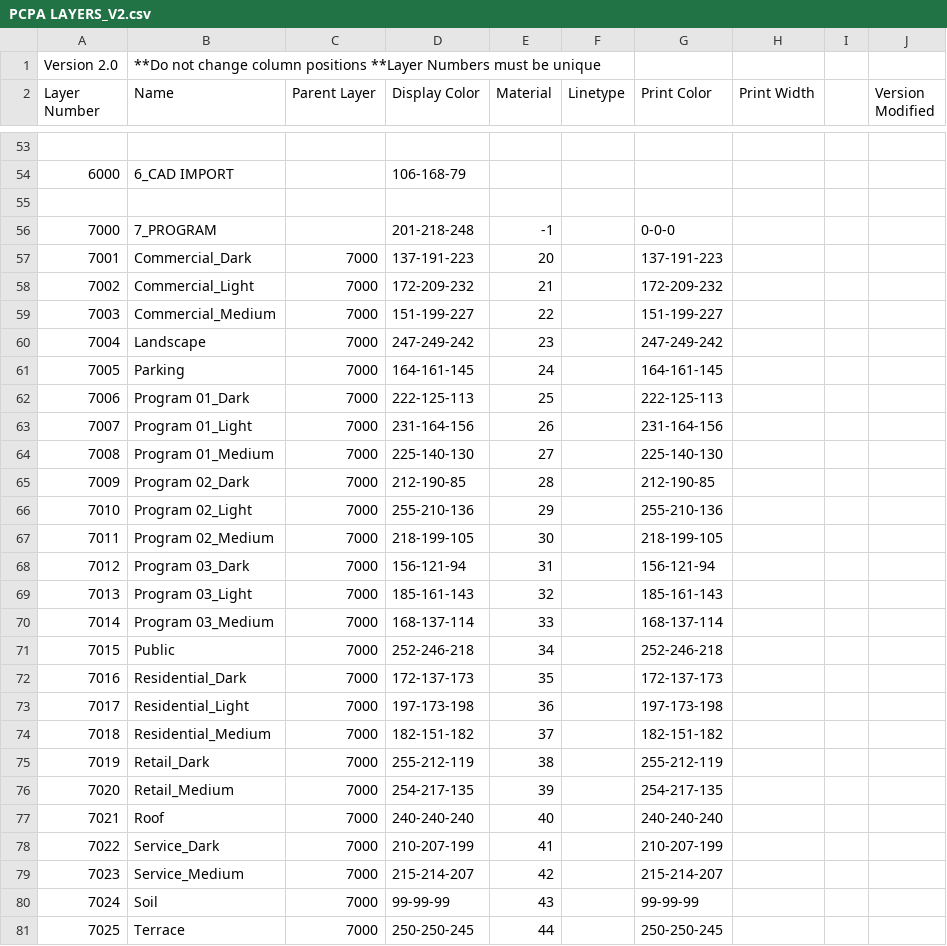
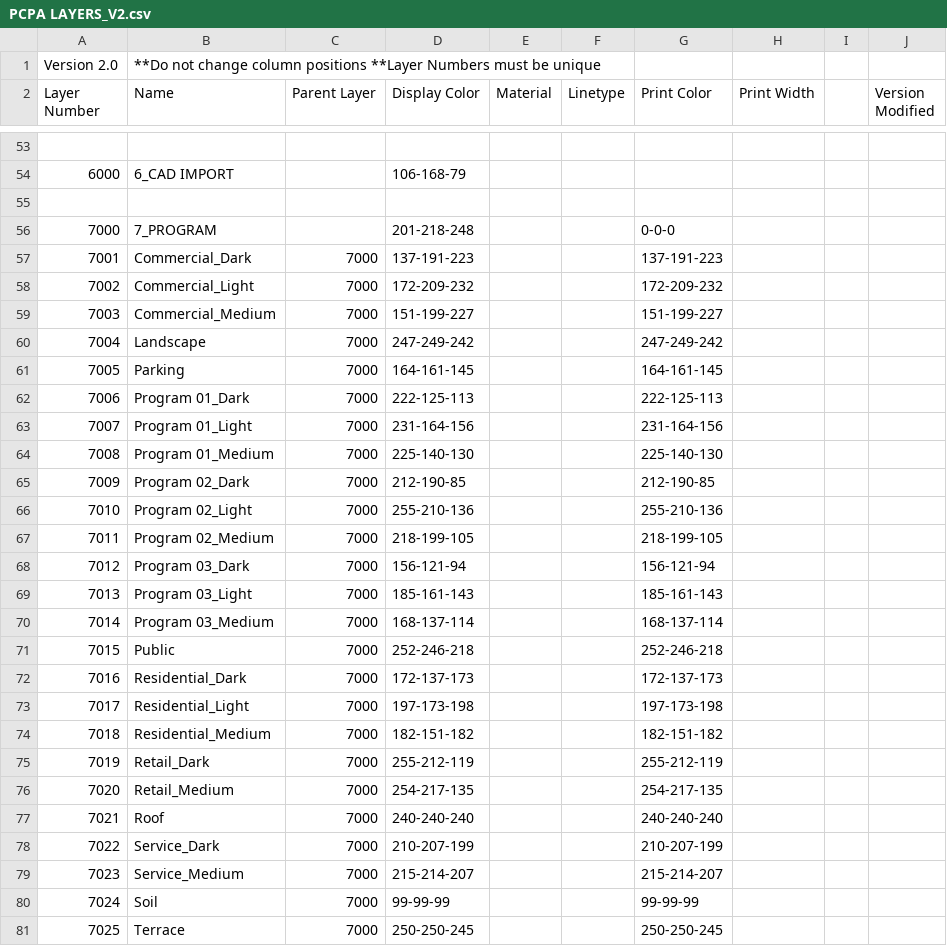
Before and after one commit to tmwarchitecture/PCPA_TOOLS, a CSV file: SCRIPTS/data/PCPA LAYERS_V2.csv, drawn as a sheet; only a part is shown, gaps mark what is left out; the diff covers the shown part only.

```diff
--- a/SCRIPTS/data/PCPA LAYERS_V2.csv
+++ b/SCRIPTS/data/PCPA LAYERS_V2.csv
@@ -55,27 +55,27 @@ Layer Number,Name,Parent Layer,Display Color,Material,Linetype,Print Color,Print
 ,,,,,,,,,
-7000,7_PROGRAM,,201-218-248,-1,,0-0-0,,,
-7001,Commercial_Dark,7000,137-191-223,20,,137-191-223,,,
-7002,Commercial_Light,7000,172-209-232,21,,172-209-232,,,
-7003,Commercial_Medium,7000,151-199-227,22,,151-199-227,,,
-7004,Landscape,7000,247-249-242,23,,247-249-242,,,
-7005,Parking,7000,164-161-145,24,,164-161-145,,,
-7006,Program 01_Dark,7000,222-125-113,25,,222-125-113,,,
-7007,Program 01_Light,7000,231-164-156,26,,231-164-156,,,
-7008,Program 01_Medium,7000,225-140-130,27,,225-140-130,,,
-7009,Program 02_Dark,7000,212-190-85,28,,212-190-85,,,
-7010,Program 02_Light,7000,255-210-136,29,,255-210-136,,,
-7011,Program 02_Medium,7000,218-199-105,30,,218-199-105,,,
-7012,Program 03_Dark,7000,156-121-94,31,,156-121-94,,,
-7013,Program 03_Light,7000,185-161-143,32,,185-161-143,,,
-7014,Program 03_Medium,7000,168-137-114,33,,168-137-114,,,
-7015,Public,7000,252-246-218,34,,252-246-218,,,
-7016,Residential_Dark,7000,172-137-173,35,,172-137-173,,,
-7017,Residential_Light,7000,197-173-198,36,,197-173-198,,,
-7018,Residential_Medium,7000,182-151-182,37,,182-151-182,,,
-7019,Retail_Dark,7000,255-212-119,38,,255-212-119,,,
-7020,Retail_Medium,7000,254-217-135,39,,254-217-135,,,
-7021,Roof,7000,240-240-240,40,,240-240-240,,,
-7022,Service_Dark,7000,210-207-199,41,,210-207-199,,,
-7023,Service_Medium,7000,215-214-207,42,,215-214-207,,,
-7024,Soil,7000,99-99-99,43,,99-99-99,,,
-7025,Terrace,7000,250-250-245,44,,250-250-245,,,
+7000,7_PROGRAM,,201-218-248,,,0-0-0,,,
+7001,Commercial_Dark,7000,137-191-223,,,137-191-223,,,
+7002,Commercial_Light,7000,172-209-232,,,172-209-232,,,
+7003,Commercial_Medium,7000,151-199-227,,,151-199-227,,,
+7004,Landscape,7000,247-249-242,,,247-249-242,,,
+7005,Parking,7000,164-161-145,,,164-161-145,,,
+7006,Program 01_Dark,7000,222-125-113,,,222-125-113,,,
+7007,Program 01_Light,7000,231-164-156,,,231-164-156,,,
+7008,Program 01_Medium,7000,225-140-130,,,225-140-130,,,
+7009,Program 02_Dark,7000,212-190-85,,,212-190-85,,,
+7010,Program 02_Light,7000,255-210-136,,,255-210-136,,,
+7011,Program 02_Medium,7000,218-199-105,,,218-199-105,,,
+7012,Program 03_Dark,7000,156-121-94,,,156-121-94,,,
+7013,Program 03_Light,7000,185-161-143,,,185-161-143,,,
+7014,Program 03_Medium,7000,168-137-114,,,168-137-114,,,
+7015,Public,7000,252-246-218,,,252-246-218,,,
+7016,Residential_Dark,7000,172-137-173,,,172-137-173,,,
+7017,Residential_Light,7000,197-173-198,,,197-173-198,,,
+7018,Residential_Medium,7000,182-151-182,,,182-151-182,,,
+7019,Retail_Dark,7000,255-212-119,,,255-212-119,,,
+7020,Retail_Medium,7000,254-217-135,,,254-217-135,,,
+7021,Roof,7000,240-240-240,,,240-240-240,,,
+7022,Service_Dark,7000,210-207-199,,,210-207-199,,,
+7023,Service_Medium,7000,215-214-207,,,215-214-207,,,
+7024,Soil,7000,99-99-99,,,99-99-99,,,
+7025,Terrace,7000,250-250-245,,,250-250-245,,,
```
Also changed, not shown: 25 edited cells elsewhere in this file, 4 other files.
